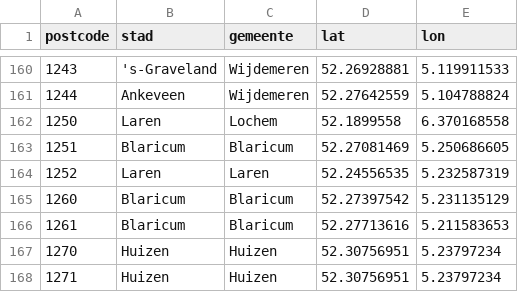
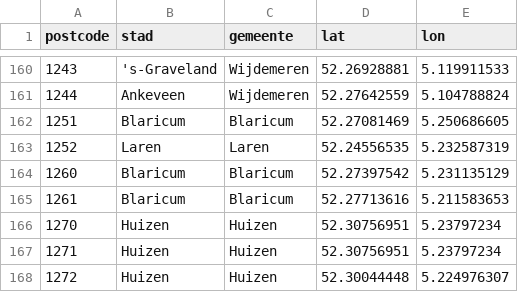
Before and after one commit to hay/kaartvandeliefde, a CSV file: data/postcodes.csv, drawn as a sheet; only a part is shown, gaps mark what is left out; the shorter side is filled out with more unchanged rows; the diff names each change by its address in the sheet, - before the commit and + after, or states it on an @@ line.

Commit message:
Adding an initial gemeente

```diff
--- a/data/postcodes.csv
+++ b/data/postcodes.csv
-row 162: 1250 | Laren | Lochem | 52.1899558 | 6.370168558
```
Also changed, not shown: 7 other files.
